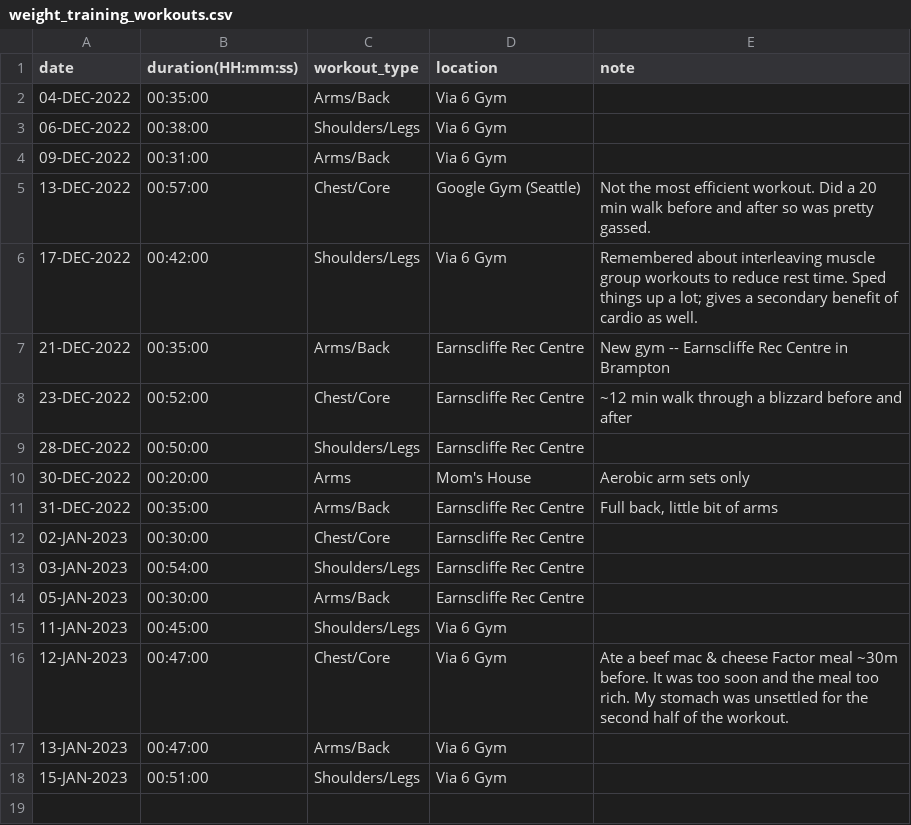
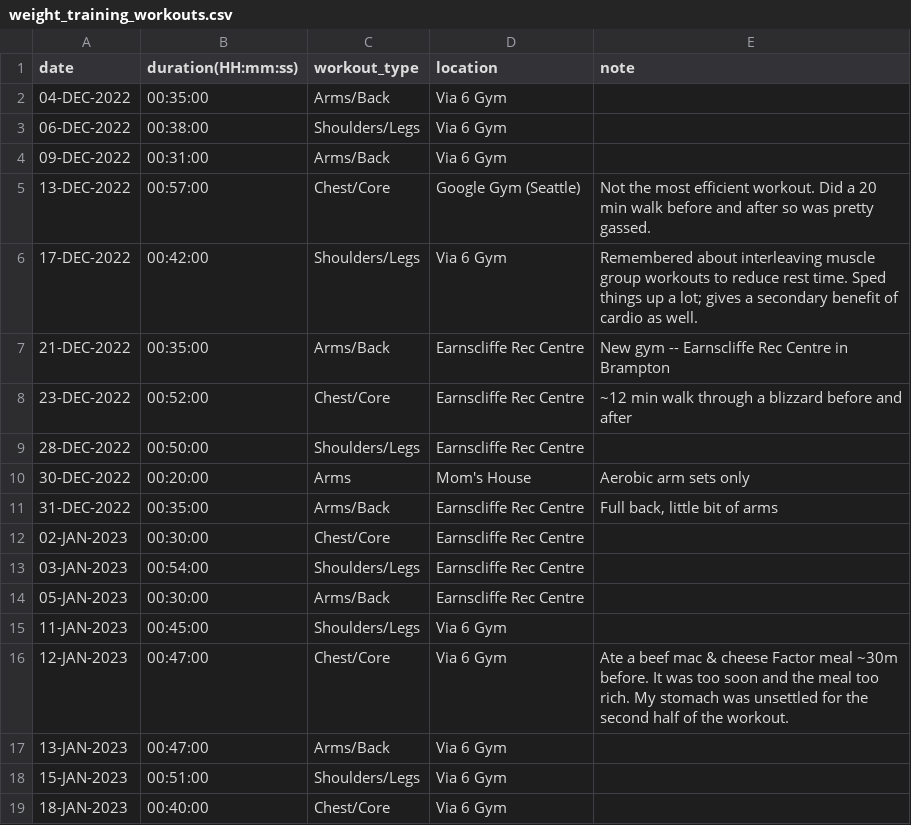
Before and after one commit to EricLeFort/ExerciseLog, a CSV file: data/weight_training_workouts.csv, drawn as a sheet; the diff names each change by its address in the sheet, - before the commit and + after, or states it on an @@ line.

Commit message:
Jan 18 Chest/Core

```diff
--- a/data/weight_training_workouts.csv
+++ b/data/weight_training_workouts.csv
+row 19: 18-JAN-2023 | 00:40:00 | Chest/Core | Via 6 Gym
```
